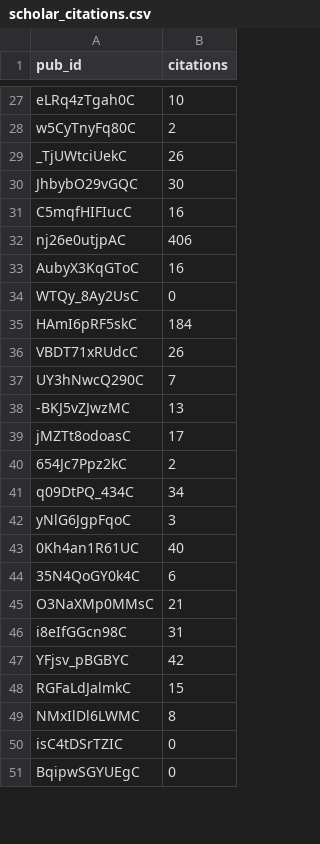
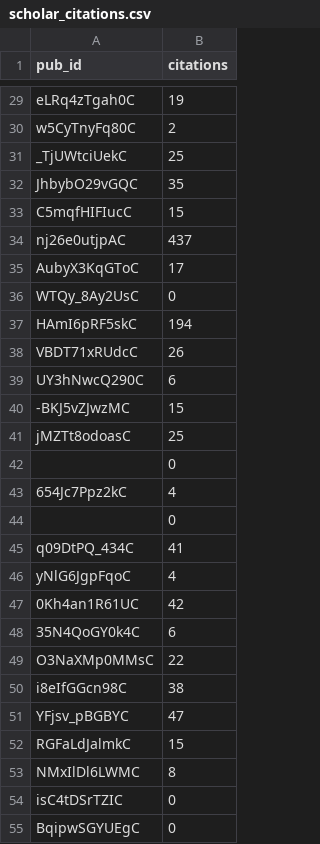
Before and after one commit to julien-arino/julien-arino.github.io, a CSV file: _data/scholar_citations.csv, drawn as a sheet; only a part is shown, gaps mark what is left out; addresses are those after the commit; the diff covers the shown part only; the diff names each change by its address in the sheet, - before the commit and + after, or states it on an @@ line.

Commit message:
feat: disable GitHub Actions workflows by renaming and update bibliography and citation data

```diff
--- a/_data/scholar_citations.csv
+++ b/_data/scholar_citations.csv
-B29 (citations): 10
+B29 (citations): 19
-B31 (citations): 26
+B31 (citations): 25
-B32 (citations): 30
+B32 (citations): 35
-B33 (citations): 16
+B33 (citations): 15
-B34 (citations): 406
+B34 (citations): 437
-B35 (citations): 16
+B35 (citations): 17
-B37 (citations): 184
+B37 (citations): 194
-B39 (citations): 7
+B39 (citations): 6
-B40 (citations): 13
+B40 (citations): 15
-B41 (citations): 17
+B41 (citations): 25
+row 42:  | 0
-B43 (citations): 2
+B43 (citations): 4
+row 44:  | 0
-B45 (citations): 34
+B45 (citations): 41
-B46 (citations): 3
+B46 (citations): 4
-B47 (citations): 40
+B47 (citations): 42
-B49 (citations): 21
+B49 (citations): 22
-B50 (citations): 31
+B50 (citations): 38
-B51 (citations): 42
+B51 (citations): 47
```
Also changed, not shown: 7 added rows, 1 moved row and 41 edited cells elsewhere in this file, 4 other files.
